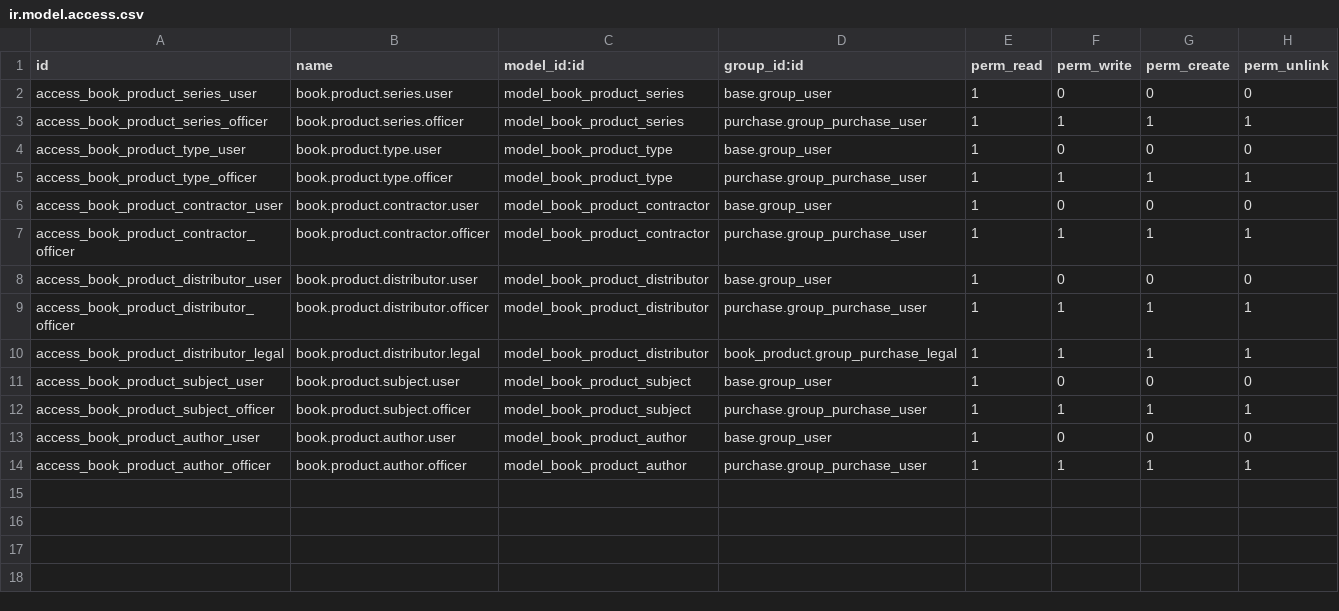
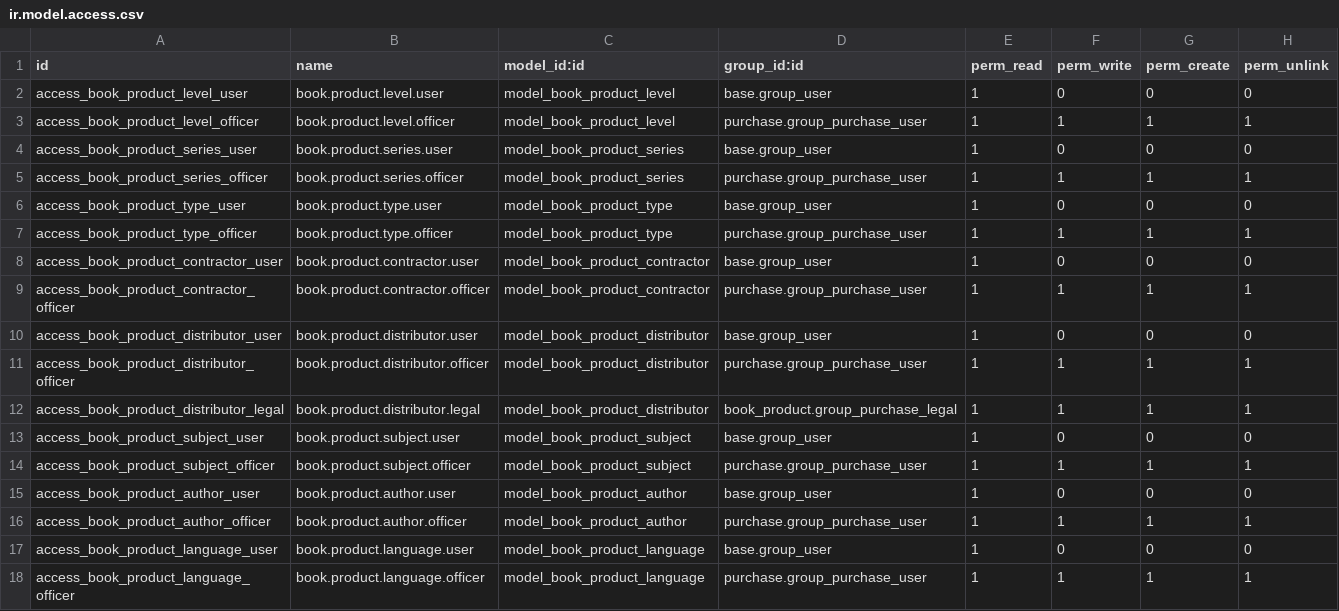
Before and after one commit to emediaerp/dev2019, a CSV file: book_product/security/ir.model.access.csv, drawn as a sheet; the diff names each change by its address in the sheet, - before the commit and + after, or states it on an @@ line.

Commit message:
[ADD] product customization to meet book requirments

```diff
--- a/book_product/security/ir.model.access.csv
+++ b/book_product/security/ir.model.access.csv
+row 2: access_book_product_level_user | book.product.level.user | model_book_product_level | base.group_user | 1 | 0 | 0 | 0
+row 3: access_book_product_level_officer | book.product.level.officer | model_book_product_level | purchase.group_purchase_user | 1 | 1 | 1 | 1
+row 17: access_book_product_language_user | book.product.language.user | model_book_product_language | base.group_user | 1 | 0 | 0 | 0
+row 18: access_book_product_language_officer | book.product.language.officer | model_book_product_language | purchase.group_purchase_user | 1 | 1 | 1 | 1
```
Also changed, not shown: 4 other files.
